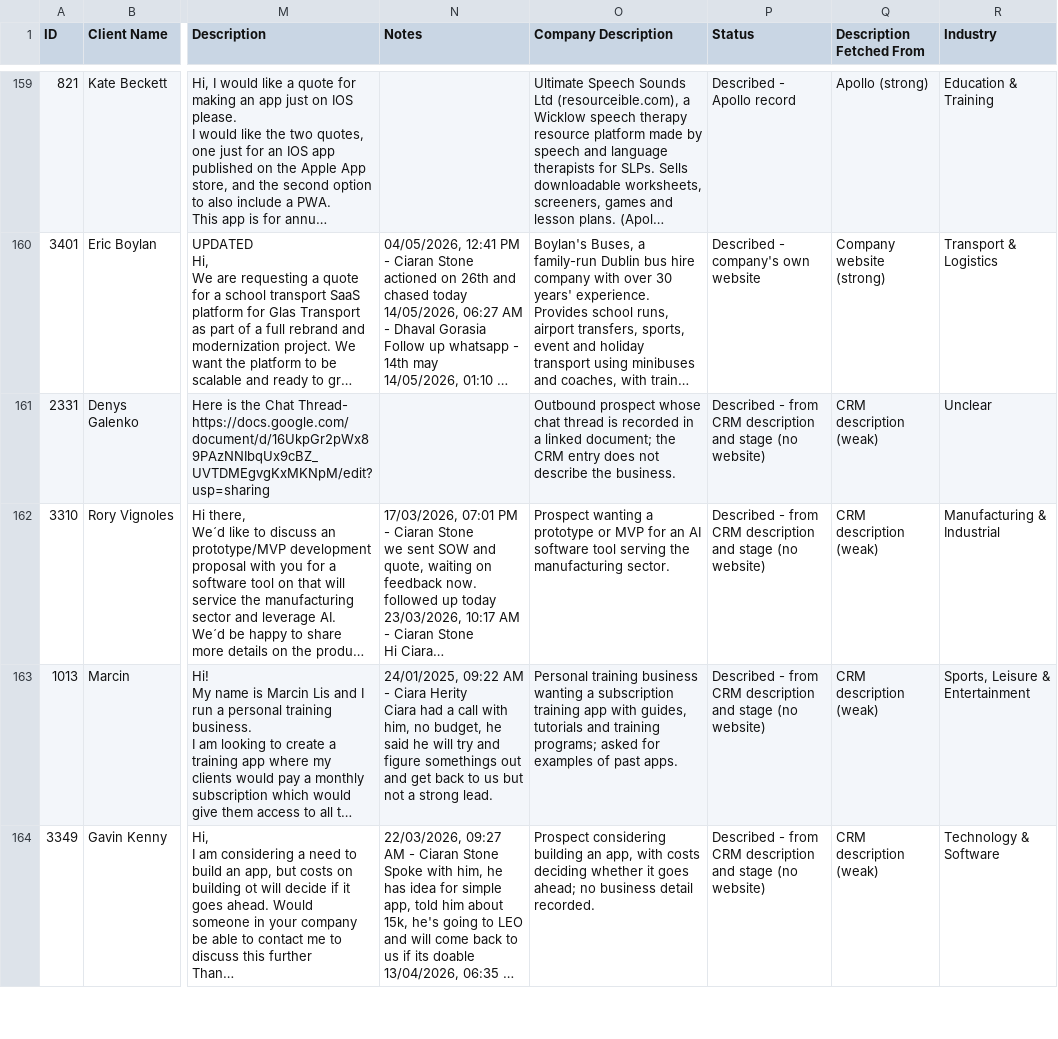
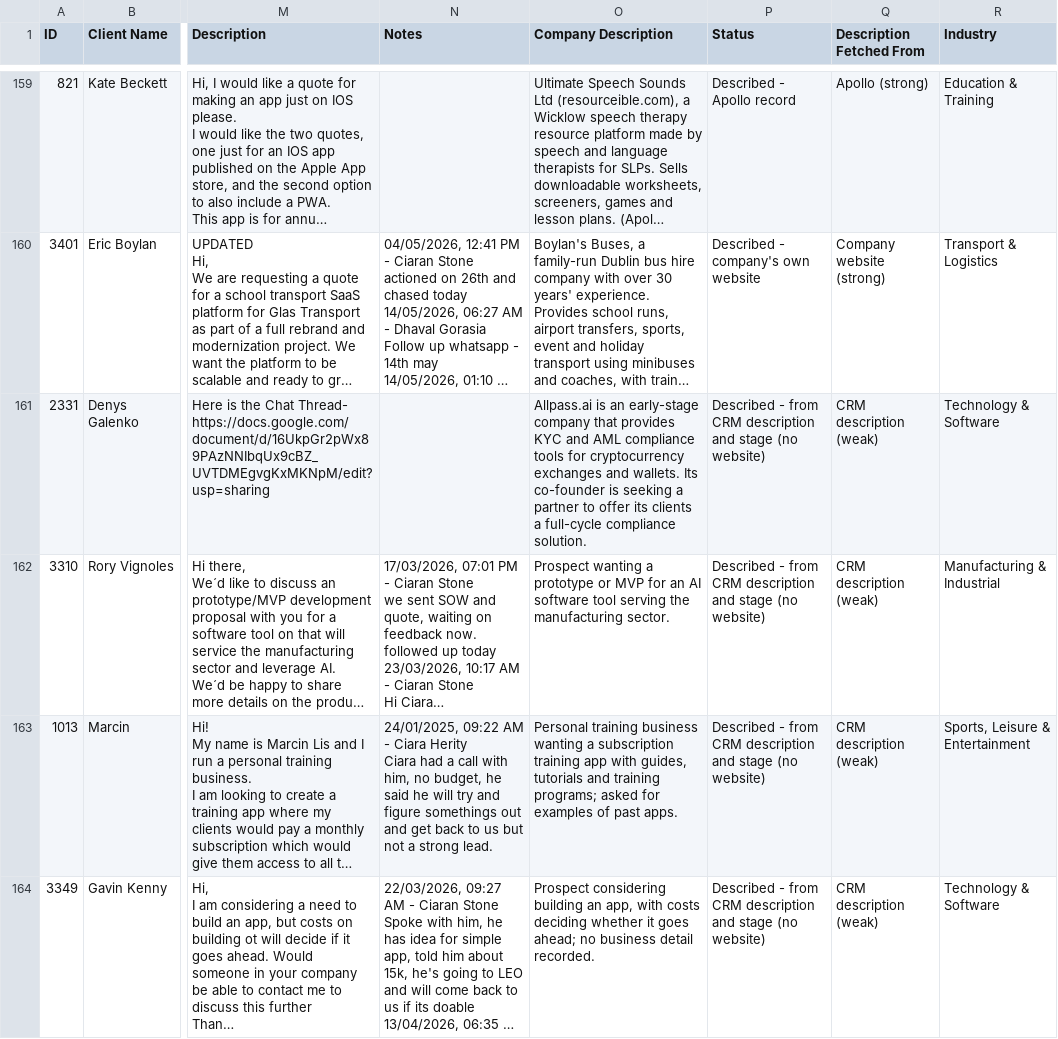
Before and after one commit to dhavaltemp21-oss/CRM-analysis, a CSV file: CRM_leads_with_company_description.csv, drawn as a sheet; only a part is shown, gaps mark what is left out; long unchanged cells end in …; the diff covers the shown part only; the diff names each change by its address in the sheet, - before the commit and + after, or states it on an @@ line.

```diff
--- a/CRM_leads_with_company_description.csv
+++ b/CRM_leads_with_company_description.csv
-O161 (Company Description): Outbound prospect whose chat thread is recorded in a linked document; the CRM entry does not describe the business.
+O161 (Company Description): Allpass.ai is an early-stage company that provides KYC and AML compliance tools for cryptocurrency exchanges and wallets. Its co-founder is seeking a partner to offer its clients a full-cycle compliance solution.
-R161 (Industry): Unclear
+R161 (Industry): Technology & Software
```
Also changed, not shown: 44 edited cells elsewhere in this file.
